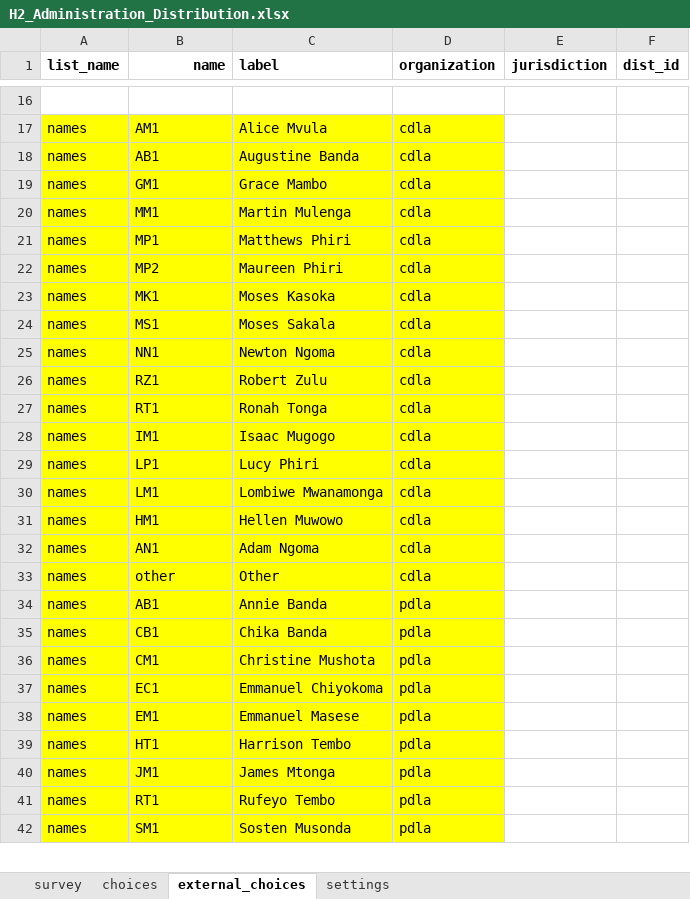
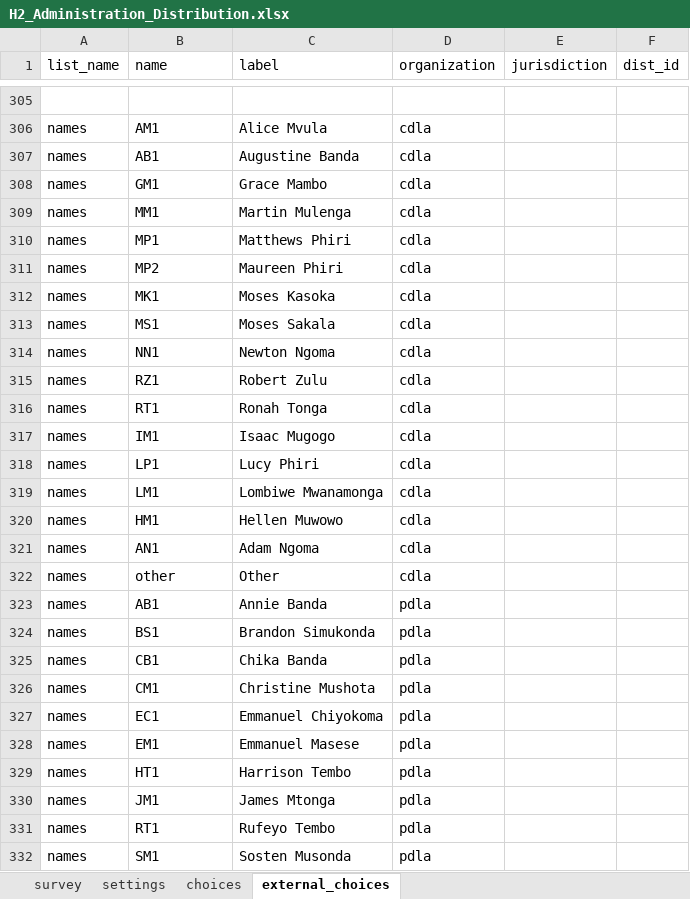
Before and after one commit to ilrg/odk_forms, an Excel workbook: H2_Administration_Distribution.xlsx, sheet external_choices, drawn as a sheet; only a part is shown, gaps mark what is left out; values as stored, in another font and other column widths than the file's, no borders; conditional formats not drawn; addresses are those after the commit; the diff covers the shown part only; the diff names each change by its address in the sheet, - before the commit and + after, or states it on an @@ line.

```diff
--- a/H2_Administration_Distribution.xlsx (sheet external_choices)
+++ b/H2_Administration_Distribution.xlsx (sheet external_choices)
@@ sheet tab order changed: survey | settings | choices | external_choices @@
-A1:F1 bold: on
+A1:F1 bold: off
-B1 alignment: right
+B1 alignment: left
-A306:D323 fill: #FFFF00
+A306:D323 fill: none
@@ row 44 moved to row 324: names @@
-A325:D332 fill: #FFFF00
+A325:D332 fill: none
```
Also changed, not shown: 290 added rows, 57 removed rows, 15 edited cells and cell formats elsewhere in this sheet, sheet choices, sheet settings, B_Village_Governance.xlsx, D3_Jurisdiction_boundaries.xlsx, 14 other files.
